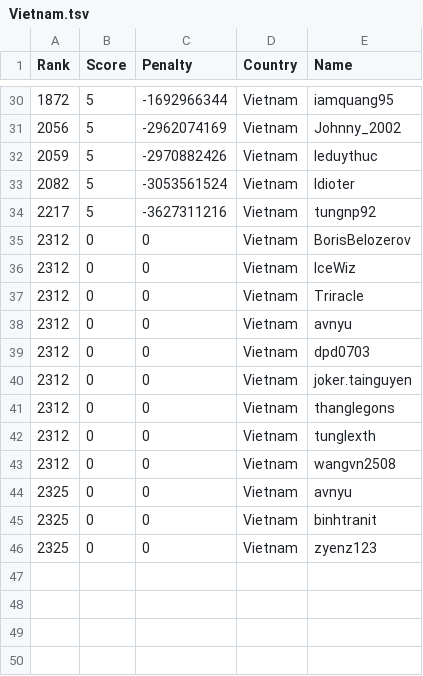
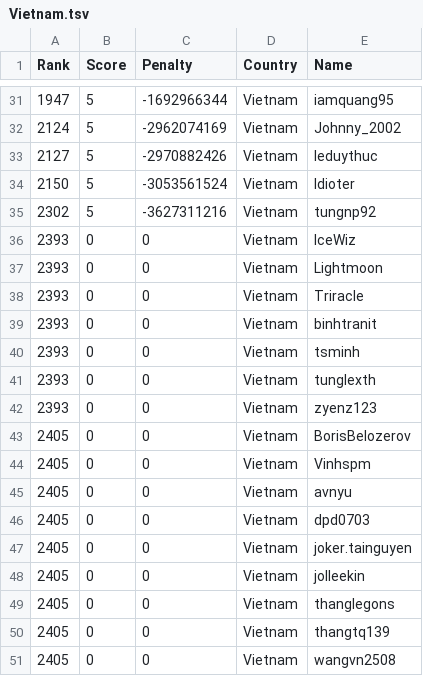
Before and after one commit to Sea-n/GCJ-score, a TSV file: 2020-Round1B/Vietnam.tsv, drawn as a sheet; only a part is shown, gaps mark what is left out; the diff covers the shown part only.

```diff
--- a/2020-Round1B/Vietnam.tsv
+++ b/2020-Round1B/Vietnam.tsv
@@ -30,17 +31,21 @@ Rank	Score	Penalty	Country	Name
-1872	5	-1692966344	Vietnam	iamquang95
-2056	5	-2962074169	Vietnam	Johnny_2002
-2059	5	-2970882426	Vietnam	leduythuc
-2082	5	-3053561524	Vietnam	Idioter
-2217	5	-3627311216	Vietnam	tungnp92
-2312	0	0	Vietnam	BorisBelozerov
-2312	0	0	Vietnam	IceWiz
-2312	0	0	Vietnam	Triracle
-2312	0	0	Vietnam	avnyu
-2312	0	0	Vietnam	dpd0703
-2312	0	0	Vietnam	joker.tainguyen
-2312	0	0	Vietnam	thanglegons
-2312	0	0	Vietnam	tunglexth
-2312	0	0	Vietnam	wangvn2508
-2325	0	0	Vietnam	avnyu
-2325	0	0	Vietnam	binhtranit
-2325	0	0	Vietnam	zyenz123
+1947	5	-1692966344	Vietnam	iamquang95
+2124	5	-2962074169	Vietnam	Johnny_2002
+2127	5	-2970882426	Vietnam	leduythuc
+2150	5	-3053561524	Vietnam	Idioter
+2302	5	-3627311216	Vietnam	tungnp92
+2393	0	0	Vietnam	IceWiz
+2393	0	0	Vietnam	Lightmoon
+2393	0	0	Vietnam	Triracle
+2393	0	0	Vietnam	binhtranit
+2393	0	0	Vietnam	tsminh
+2393	0	0	Vietnam	tunglexth
+2393	0	0	Vietnam	zyenz123
+2405	0	0	Vietnam	BorisBelozerov
+2405	0	0	Vietnam	Vinhspm
+2405	0	0	Vietnam	avnyu
+2405	0	0	Vietnam	dpd0703
+2405	0	0	Vietnam	joker.tainguyen
+2405	0	0	Vietnam	jolleekin
+2405	0	0	Vietnam	thanglegons
+2405	0	0	Vietnam	thangtq139
+2405	0	0	Vietnam	wangvn2508
```
Also changed, not shown: 3 added rows, 2 removed rows and 24 edited cells elsewhere in this file, 2020-Round1B/ALL.tsv, 2020-Round1B/India.tsv, 8 other files.
